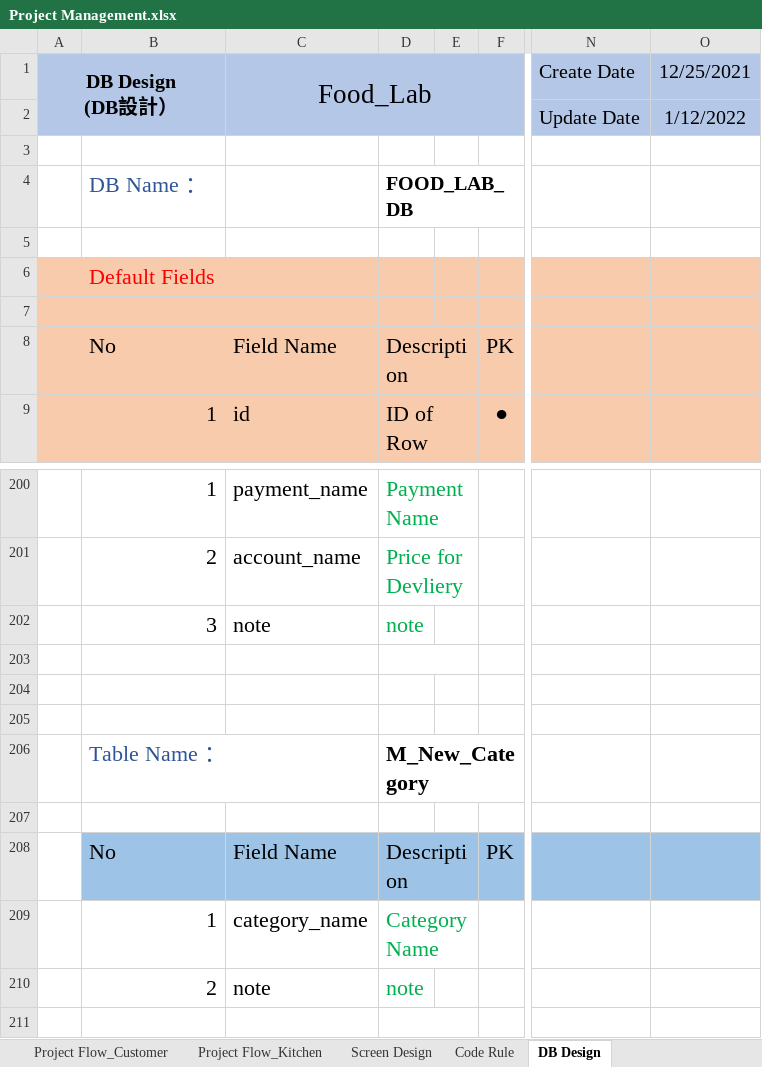
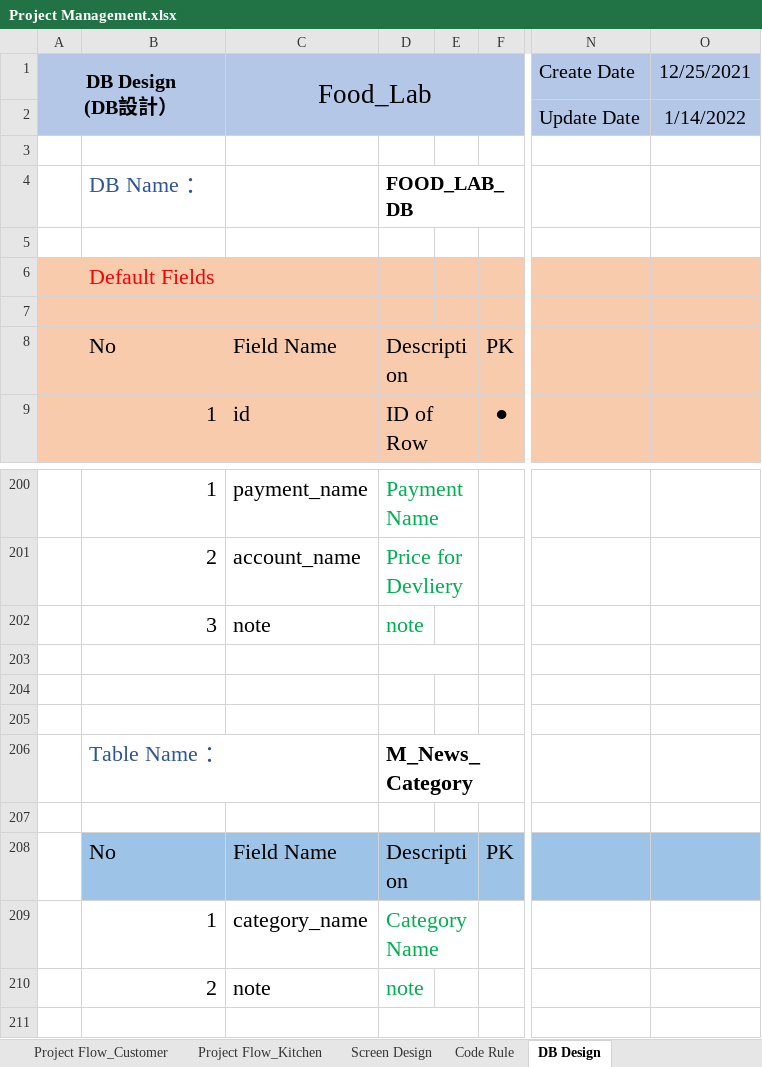
Before and after one commit to LK1130/food_lab_doc, an Excel workbook: 02.Design Document/Project Management.xlsx, sheet DB Design, drawn as a sheet; only a part is shown, gaps mark what is left out; values as stored, in another font and other column widths than the file's, no borders; the diff names each change by its address in the sheet, - before the commit and + after, or states it on an @@ line.

```diff
--- a/02.Design Document/Project Management.xlsx (sheet DB Design)
+++ b/02.Design Document/Project Management.xlsx (sheet DB Design)
-O2: 1/12/2022
+O2: 1/14/2022
-D206: M_New_Category
+D206: M_News_Category
```
Also changed, not shown: sheet Schedule, sheet By person, sheet Customer Requirement, sheet Cover, sheet Screen Design, sheet Code Rule, 4 more sheets, 1 other file.
